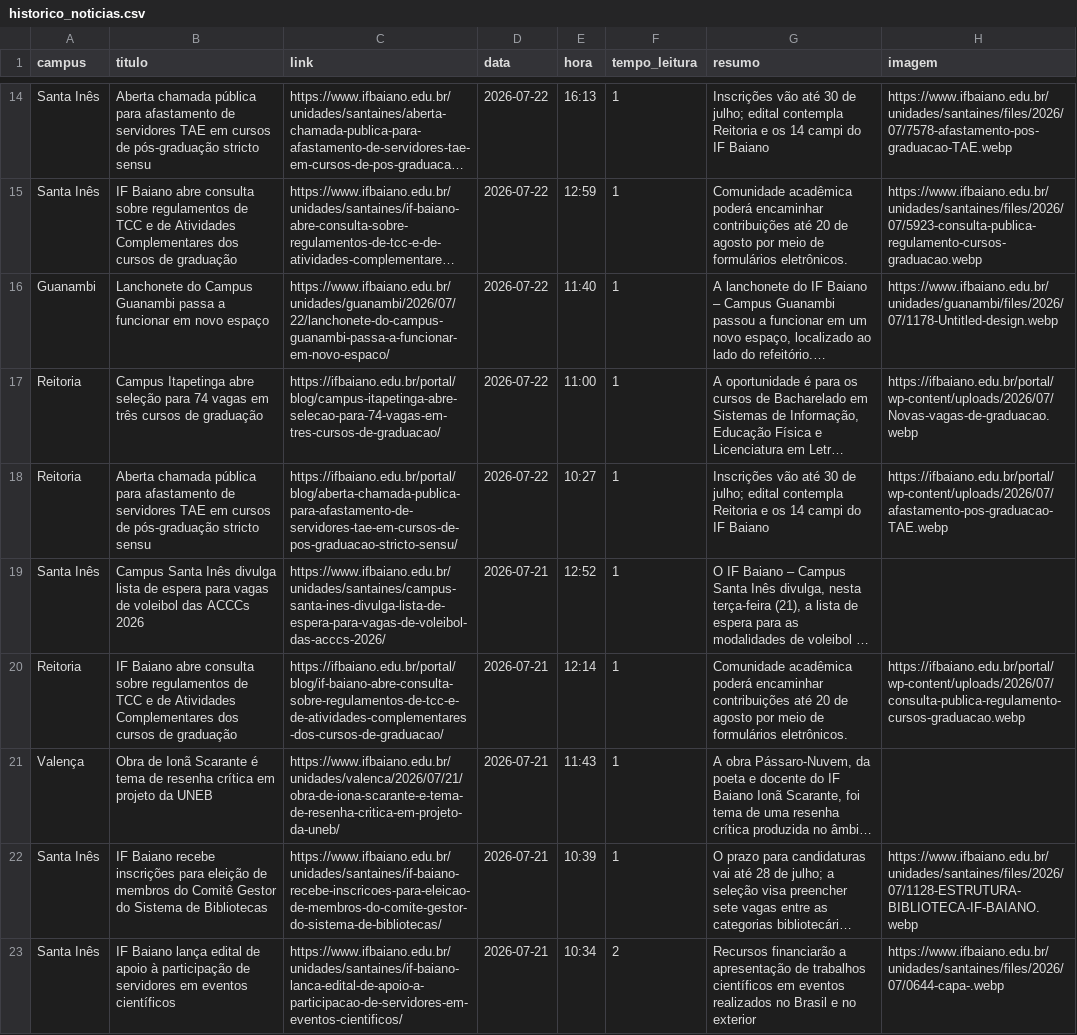
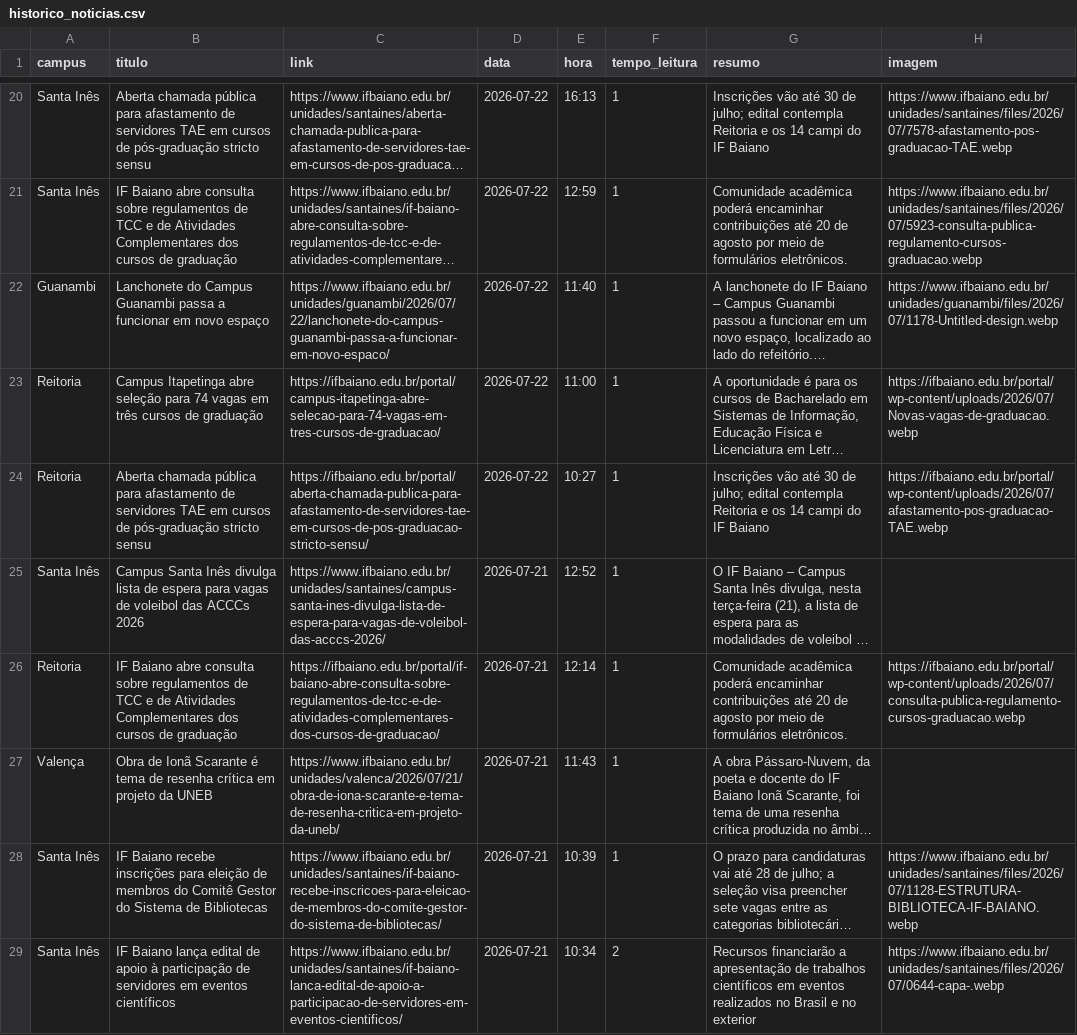
Before and after one commit to ascomifbaiano/jornal-bembaiano, a CSV file: data/historico_noticias.csv, drawn as a sheet; only a part is shown, gaps mark what is left out; long unchanged cells end in …; addresses are those after the commit; the diff covers the shown part only; the diff names each change by its address in the sheet, - before the commit and + after, or states it on an @@ line.

```diff
--- a/data/historico_noticias.csv
+++ b/data/historico_noticias.csv
-C23 (link): https://ifbaiano.edu.br/portal/blog/campus-itapetinga-abre-selecao-para-74-vagas-em-tres-cursos-de-graduacao/
+C23 (link): https://ifbaiano.edu.br/portal/campus-itapetinga-abre-selecao-para-74-vagas-em-tres-cursos-de-graduacao/
-C24 (link): https://ifbaiano.edu.br/portal/blog/aberta-chamada-publica-para-afastamento-de-servidores-tae-em-cursos-de-pos-graduacao-stricto-sensu/
+C24 (link): https://ifbaiano.edu.br/portal/aberta-chamada-publica-para-afastamento-de-servidores-tae-em-cursos-de-pos-graduacao-stricto-sensu/
-C26 (link): https://ifbaiano.edu.br/portal/blog/if-baiano-abre-consulta-sobre-regulamentos-de-tcc-e-de-atividades-complementares-dos-cursos-de-graduacao/
+C26 (link): https://ifbaiano.edu.br/portal/if-baiano-abre-consulta-sobre-regulamentos-de-tcc-e-de-atividades-complementares-dos-cursos-de-graduacao/
```
Also changed, not shown: 6 added rows, 2 removed rows and 46 edited cells elsewhere in this file.
